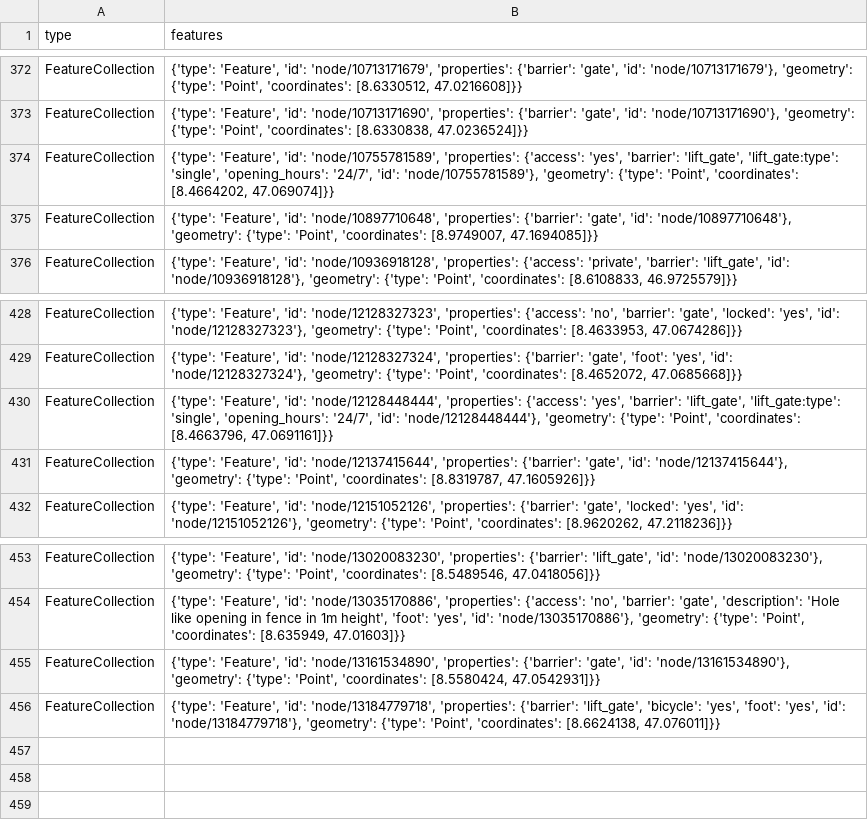
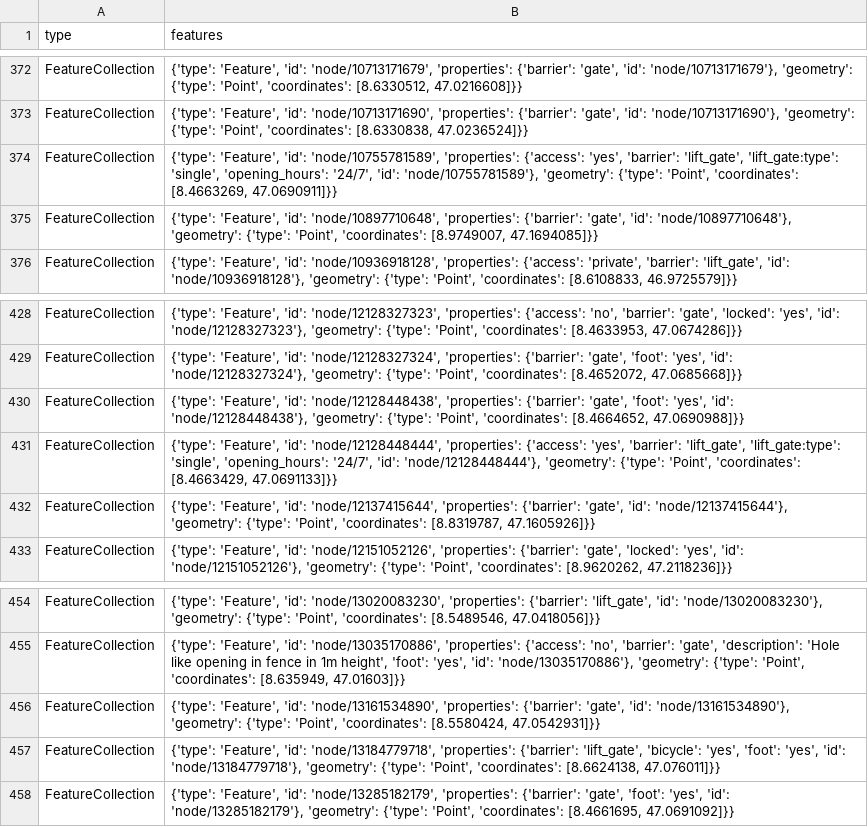
Before and after one commit to OpenBracketsCH/rescue-data, a CSV file: data/csv/access/gates/gates_kt_sz.csv, drawn as a sheet; only a part is shown, gaps mark what is left out.

```diff
--- a/data/csv/access/gates/gates_kt_sz.csv
+++ b/data/csv/access/gates/gates_kt_sz.csv
@@ -373,3 +373,3 @@ FeatureCollection,"{'type': 'Feature', 'id': 'node/10713171679', 'properties': {
 FeatureCollection,"{'type': 'Feature', 'id': 'node/10713171690', 'properties': {'barrier': 'gate', 'id': 'node/10713171690'}, 'geometry': {'type': 'Point', 'coordinates': [8.6330838, 47.0236524]}}"
-FeatureCollection,"{'type': 'Feature', 'id': 'node/10755781589', 'properties': {'access': 'yes', 'barrier': 'lift_gate', 'lift_gate:type': 'single', 'opening_hours': '24/7', 'id': 'node/10755781589'}, 'geometry': {'type': 'Point', 'coordinates': [8.4664202, 47.069074]}}"
+FeatureCollection,"{'type': 'Feature', 'id': 'node/10755781589', 'properties': {'access': 'yes', 'barrier': 'lift_gate', 'lift_gate:type': 'single', 'opening_hours': '24/7', 'id': 'node/10755781589'}, 'geometry': {'type': 'Point', 'coordinates': [8.4663269, 47.0690911]}}"
 FeatureCollection,"{'type': 'Feature', 'id': 'node/10897710648', 'properties': {'barrier': 'gate', 'id': 'node/10897710648'}, 'geometry': {'type': 'Point', 'coordinates': [8.9749007, 47.1694085]}}"
@@ -429,3 +429,4 @@ FeatureCollection,"{'type': 'Feature', 'id': 'node/12128327323', 'properties': {
 FeatureCollection,"{'type': 'Feature', 'id': 'node/12128327324', 'properties': {'barrier': 'gate', 'foot': 'yes', 'id': 'node/12128327324'}, 'geometry': {'type': 'Point', 'coordinates': [8.4652072, 47.0685668]}}"
-FeatureCollection,"{'type': 'Feature', 'id': 'node/12128448444', 'properties': {'access': 'yes', 'barrier': 'lift_gate', 'lift_gate:type': 'single', 'opening_hours': '24/7', 'id': 'node/12128448444'}, 'geometry': {'type': 'Point', 'coordinates': [8.4663796, 47.0691161]}}"
+FeatureCollection,"{'type': 'Feature', 'id': 'node/12128448438', 'properties': {'barrier': 'gate', 'foot': 'yes', 'id': 'node/12128448438'}, 'geometry': {'type': 'Point', 'coordinates': [8.4664652, 47.0690988]}}"
+FeatureCollection,"{'type': 'Feature', 'id': 'node/12128448444', 'properties': {'access': 'yes', 'barrier': 'lift_gate', 'lift_gate:type': 'single', 'opening_hours': '24/7', 'id': 'node/12128448444'}, 'geometry': {'type': 'Point', 'coordinates': [8.4663429, 47.0691133]}}"
 FeatureCollection,"{'type': 'Feature', 'id': 'node/12137415644', 'properties': {'barrier': 'gate', 'id': 'node/12137415644'}, 'geometry': {'type': 'Point', 'coordinates': [8.8319787, 47.1605926]}}"
@@ -456 +457,2 @@ FeatureCollection,"{'type': 'Feature', 'id': 'node/13161534890', 'properties': {
 FeatureCollection,"{'type': 'Feature', 'id': 'node/13184779718', 'properties': {'barrier': 'lift_gate', 'bicycle': 'yes', 'foot': 'yes', 'id': 'node/13184779718'}, 'geometry': {'type': 'Point', 'coordinates': [8.6624138, 47.076011]}}"
+FeatureCollection,"{'type': 'Feature', 'id': 'node/13285182179', 'properties': {'barrier': 'gate', 'foot': 'yes', 'id': 'node/13285182179'}, 'geometry': {'type': 'Point', 'coordinates': [8.4661695, 47.0691092]}}"
```
Also changed, not shown: data/csv/defis/defis_stadt_zh.csv, data/csv/facilities/social_facilities/social_facilities_dispo_srz.csv, 18 other files.
